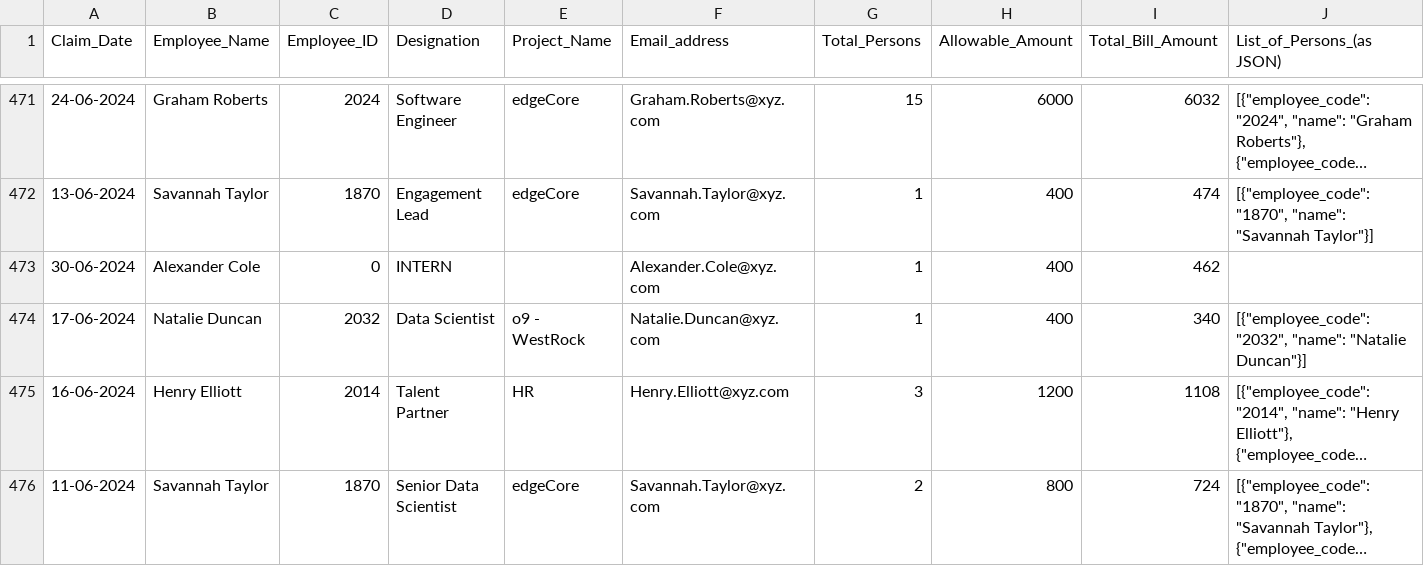
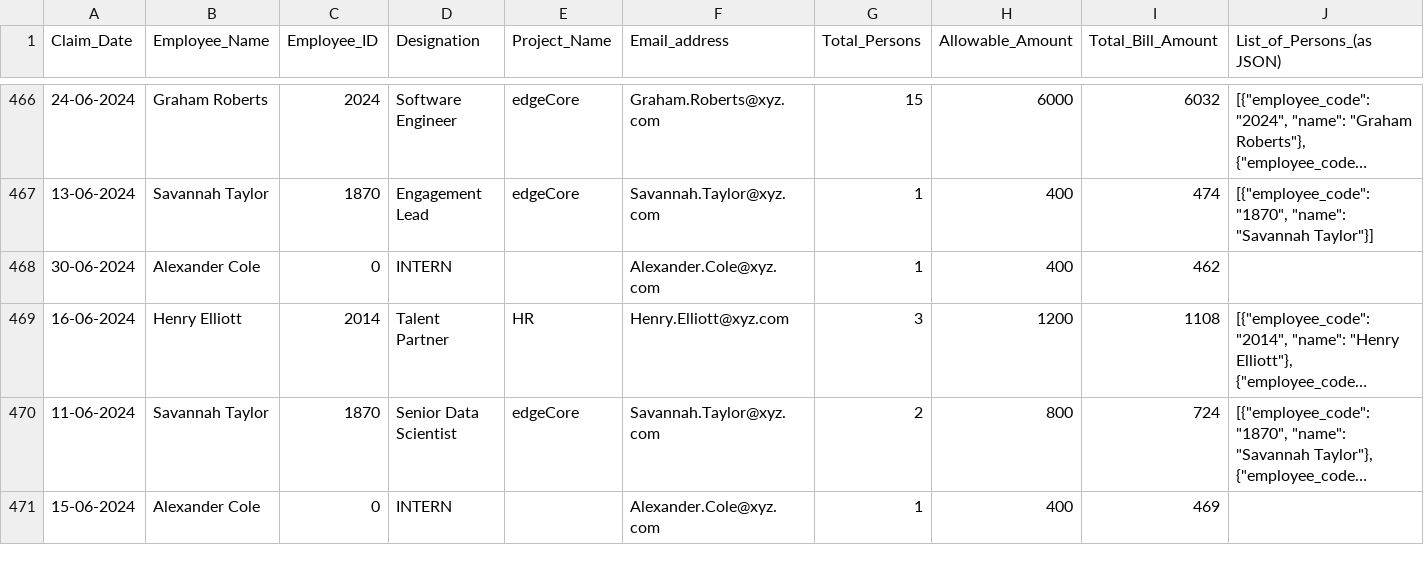
Before and after one commit to acies-mahalakshmi/capstone_project_team6_shared, a CSV file: final_data_for_analysis.csv, drawn as a sheet; only a part is shown, gaps mark what is left out; the shorter side is filled out with more unchanged rows; long unchanged cells end in …; rows hold the shown columns only; the diff covers the shown part only; the diff names each change by its address in the sheet, - before the commit and + after, or states it on an @@ line.

```diff
--- a/final_data_for_analysis.csv
+++ b/final_data_for_analysis.csv
-row 474: 17-06-2024 | Natalie Duncan | 2032 | Data Scientist | o9 - WestRock | Natalie.Duncan@xyz.com | 1 | 400 | 340 | [{"employee_code": "2032", "name": "Natalie Duncan"}]
```
Also changed, not shown: 9 removed rows elsewhere in this file, 1 other file.
